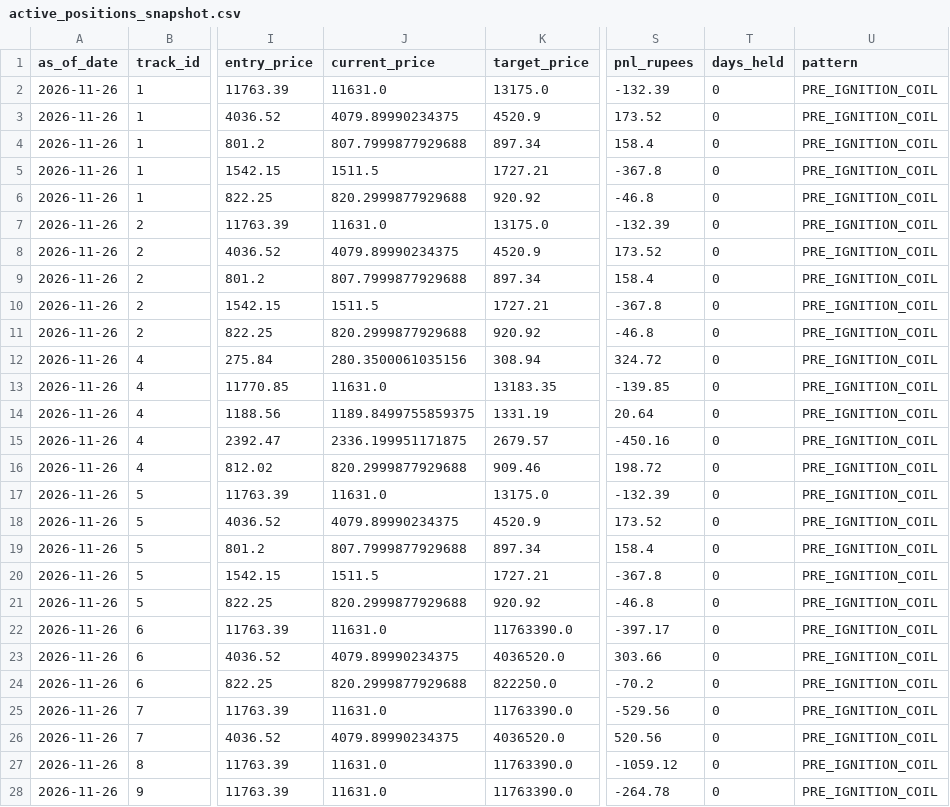
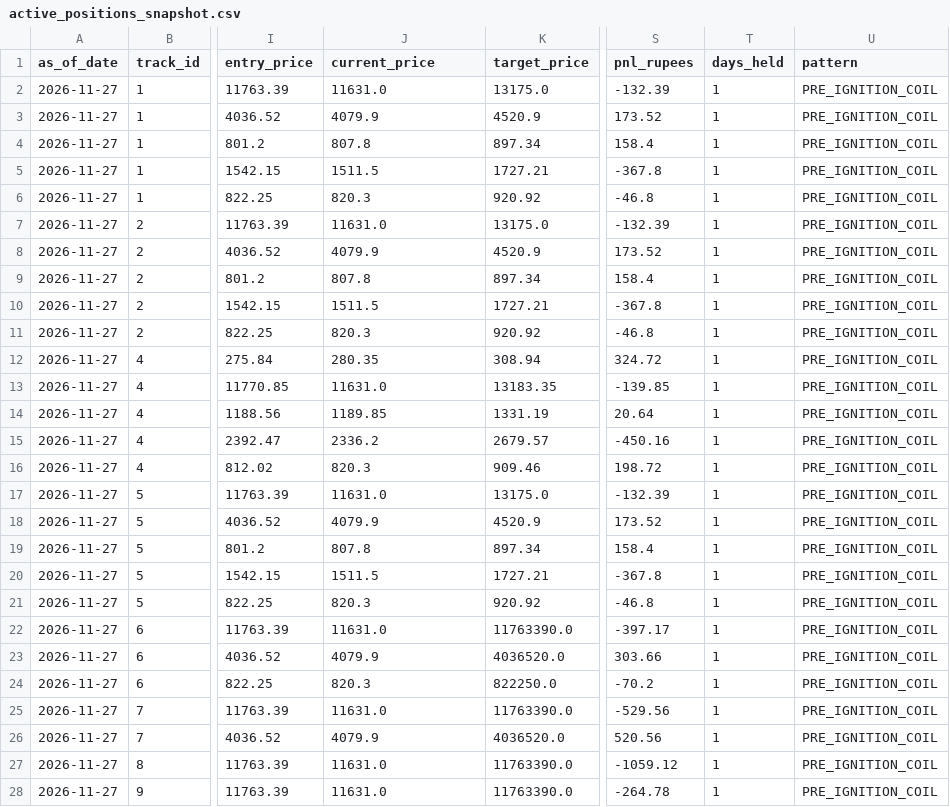
Before and after one commit to varungani/trader-ai, a CSV file: data/analytics/active_positions_snapshot.csv, drawn as a sheet; only a part is shown, gaps mark what is left out; the diff covers the shown part only; the diff names each change by its address in the sheet, - before the commit and + after, or states it on an @@ line.

```diff
--- a/data/analytics/active_positions_snapshot.csv
+++ b/data/analytics/active_positions_snapshot.csv
-A2:A28 (as_of_date): 2026-11-26
+A2:A28 (as_of_date): 2026-11-27
-T2:T28 (days_held): 0
+T2:T28 (days_held): 1
-J3 (current_price): 4079.89990234375
+J3 (current_price): 4079.9
-J4 (current_price): 807.7999877929688
+J4 (current_price): 807.8
-J6 (current_price): 820.2999877929688
+J6 (current_price): 820.3
-J8 (current_price): 4079.89990234375
+J8 (current_price): 4079.9
-J9 (current_price): 807.7999877929688
+J9 (current_price): 807.8
-J11 (current_price): 820.2999877929688
+J11 (current_price): 820.3
-J12 (current_price): 280.3500061035156
+J12 (current_price): 280.35
-J14 (current_price): 1189.8499755859375
+J14 (current_price): 1189.85
-J15 (current_price): 2336.199951171875
+J15 (current_price): 2336.2
-J16 (current_price): 820.2999877929688
+J16 (current_price): 820.3
-J18 (current_price): 4079.89990234375
+J18 (current_price): 4079.9
-J19 (current_price): 807.7999877929688
+J19 (current_price): 807.8
-J21 (current_price): 820.2999877929688
+J21 (current_price): 820.3
-J23 (current_price): 4079.89990234375
+J23 (current_price): 4079.9
-J24 (current_price): 820.2999877929688
+J24 (current_price): 820.3
-J26 (current_price): 4079.89990234375
+J26 (current_price): 4079.9
```
Also changed, not shown: 1 removed row and 94 edited cells elsewhere in this file, data/analytics/closed_trades_history.csv, data/analytics/track_daily_equity.csv, 26 other files.
